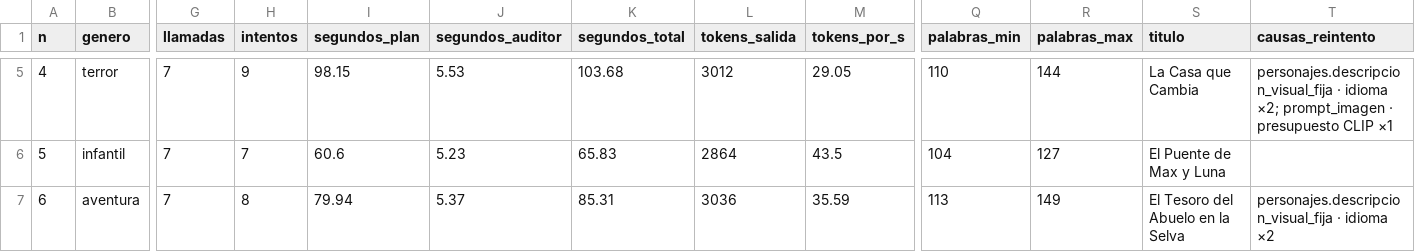
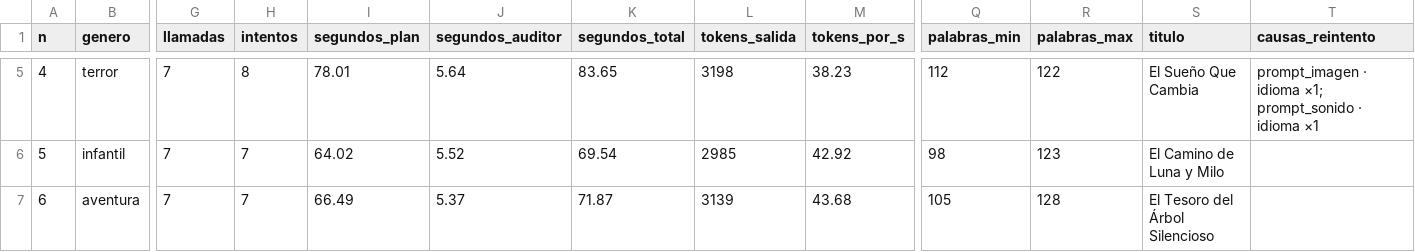
Before and after one commit to DiegoAlejandroU/StoryBook-IA, a CSV file: docs/evidencias/f1_generaciones.csv, drawn as a sheet; only a part is shown, gaps mark what is left out; the diff covers the shown part only; the diff names each change by its address in the sheet, - before the commit and + after, or states it on an @@ line.

```diff
--- a/docs/evidencias/f1_generaciones.csv
+++ b/docs/evidencias/f1_generaciones.csv
-H5 (intentos): 9
+H5 (intentos): 8
-I5 (segundos_plan): 98.15
+I5 (segundos_plan): 78.01
-J5 (segundos_auditor): 5.53
+J5 (segundos_auditor): 5.64
-K5 (segundos_total): 103.68
+K5 (segundos_total): 83.65
-L5 (tokens_salida): 3012
+L5 (tokens_salida): 3198
-M5 (tokens_por_s): 29.05
+M5 (tokens_por_s): 38.23
-Q5 (palabras_min): 110
+Q5 (palabras_min): 112
-R5 (palabras_max): 144
+R5 (palabras_max): 122
-S5 (titulo): La Casa que Cambia
+S5 (titulo): El Sueño Que Cambia
-T5 (causas_reintento): personajes.descripcion_visual_fija · idioma ×2; prompt_imagen · presupuesto CLIP ×1
+T5 (causas_reintento): prompt_imagen · idioma ×1; prompt_sonido · idioma ×1
-I6 (segundos_plan): 60.6
+I6 (segundos_plan): 64.02
-J6 (segundos_auditor): 5.23
+J6 (segundos_auditor): 5.52
-K6 (segundos_total): 65.83
+K6 (segundos_total): 69.54
-L6 (tokens_salida): 2864
+L6 (tokens_salida): 2985
-M6 (tokens_por_s): 43.5
+M6 (tokens_por_s): 42.92
-Q6 (palabras_min): 104
+Q6 (palabras_min): 98
-R6 (palabras_max): 127
+R6 (palabras_max): 123
-S6 (titulo): El Puente de Max y Luna
+S6 (titulo): El Camino de Luna y Milo
-H7 (intentos): 8
+H7 (intentos): 7
-I7 (segundos_plan): 79.94
+I7 (segundos_plan): 66.49
-K7 (segundos_total): 85.31
+K7 (segundos_total): 71.87
-L7 (tokens_salida): 3036
+L7 (tokens_salida): 3139
-M7 (tokens_por_s): 35.59
+M7 (tokens_por_s): 43.68
-Q7 (palabras_min): 113
+Q7 (palabras_min): 105
-R7 (palabras_max): 149
+R7 (palabras_max): 128
-S7 (titulo): El Tesoro del Abuelo en la Selva
+S7 (titulo): El Tesoro del Árbol Silencioso
-T7 (causas_reintento): personajes.descripcion_visual_fija · idioma ×2
+T7 (causas_reintento): (empty)
```
Also changed, not shown: 66 edited cells elsewhere in this file, 2 other files.
